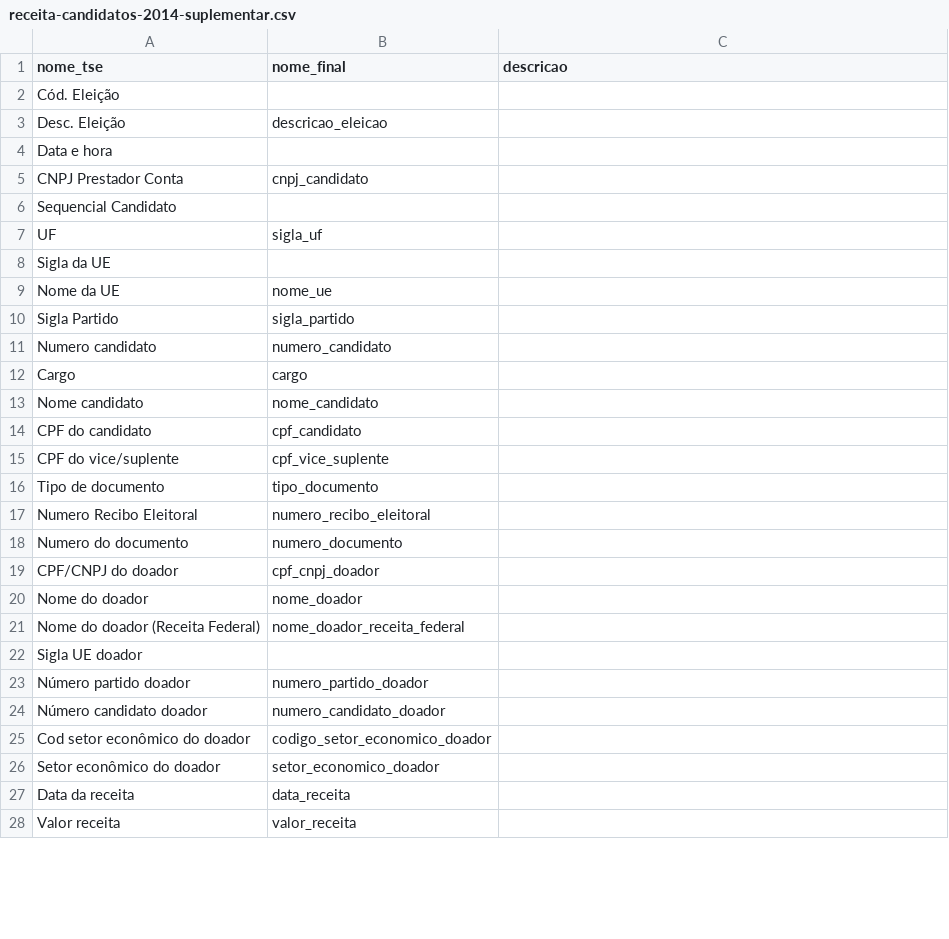
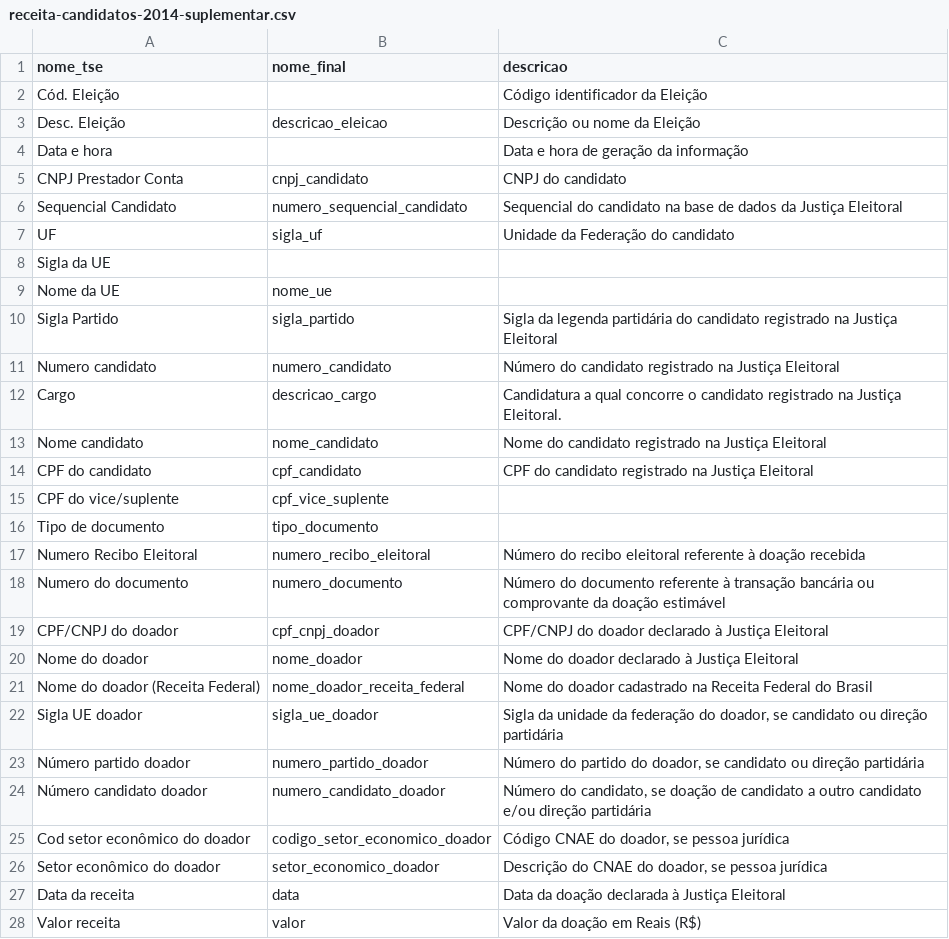
Before and after one commit to turicas/eleicoes-brasil, a CSV file: headers/receita-candidatos-2014-suplementar.csv, drawn as a sheet; only a part is shown; the diff covers the shown part only.

Commit message:
Corrige/normaliza alguns headers receita

```diff
--- a/headers/receita-candidatos-2014-suplementar.csv
+++ b/headers/receita-candidatos-2014-suplementar.csv
@@ -2,6 +2,6 @@
-"Cód. Eleição",,
-"Desc. Eleição","descricao_eleicao",
-"Data e hora",,
-"CNPJ Prestador Conta","cnpj_candidato",
-"Sequencial Candidato",,
-"UF","sigla_uf",
+Cód. Eleição,,Código identificador da Eleição
+Desc. Eleição,descricao_eleicao,Descrição ou nome da Eleição
+Data e hora,,Data e hora de geração da informação
+CNPJ Prestador Conta,cnpj_candidato,CNPJ do candidato
+Sequencial Candidato,numero_sequencial_candidato,Sequencial do candidato na base de dados da Justiça Eleitoral
+UF,sigla_uf,Unidade da Federação do candidato
@@ -10,5 +10,5 @@
-"Sigla  Partido","sigla_partido",
-"Numero candidato","numero_candidato",
-"Cargo","cargo",
-"Nome candidato","nome_candidato",
-"CPF do candidato","cpf_candidato",
+Sigla  Partido,sigla_partido,Sigla da legenda partidária do candidato registrado na Justiça Eleitoral
+Numero candidato,numero_candidato,Número do candidato registrado na Justiça Eleitoral
+Cargo,descricao_cargo,Candidatura a qual concorre o candidato registrado na Justiça Eleitoral.
+Nome candidato,nome_candidato,Nome do candidato registrado na Justiça Eleitoral
+CPF do candidato,cpf_candidato,CPF do candidato registrado na Justiça Eleitoral
@@ -17,12 +17,12 @@
-"Numero Recibo Eleitoral","numero_recibo_eleitoral",
-"Numero do documento","numero_documento",
-"CPF/CNPJ do doador","cpf_cnpj_doador",
-"Nome do doador","nome_doador",
-"Nome do doador (Receita Federal)","nome_doador_receita_federal",
-"Sigla UE doador",,
-"Número partido doador","numero_partido_doador",
-"Número candidato doador","numero_candidato_doador",
-"Cod setor econômico do doador","codigo_setor_economico_doador",
-"Setor econômico do doador","setor_economico_doador",
-"Data da receita","data_receita",
-"Valor receita","valor_receita",
+Numero Recibo Eleitoral,numero_recibo_eleitoral,Número do recibo eleitoral referente à doação recebida
+Numero do documento,numero_documento,Número do documento referente à transação bancária ou comprovante da doação estimável
+CPF/CNPJ do doador,cpf_cnpj_doador,CPF/CNPJ do doador declarado à Justiça Eleitoral
+Nome do doador,nome_doador,Nome do doador declarado à Justiça Eleitoral
+Nome do doador (Receita Federal),nome_doador_receita_federal,Nome do doador cadastrado na Receita Federal do Brasil
+Sigla UE doador,sigla_ue_doador,"Sigla da unidade da federação do doador, se candidato ou direção partidária"
+Número partido doador,numero_partido_doador,"Número do partido do doador, se candidato ou direção partidária"
+Número candidato doador,numero_candidato_doador,"Número do candidato, se doação de candidato a outro candidato e/ou direção partidária"
+Cod setor econômico do doador,codigo_setor_economico_doador,"Código CNAE do doador, se pessoa jurídica"
+Setor econômico do doador,setor_economico_doador,"Descrição do CNAE do doador, se pessoa jurídica"
+Data da receita,data,Data da doação declarada à Justiça Eleitoral
+Valor receita,valor,Valor da doação em Reais (R$)
```
Also changed, not shown: 11 edited cells elsewhere in this file, headers/receita-candidatos-2010.csv, headers/receita-candidatos-2012.csv, 23 other files.
